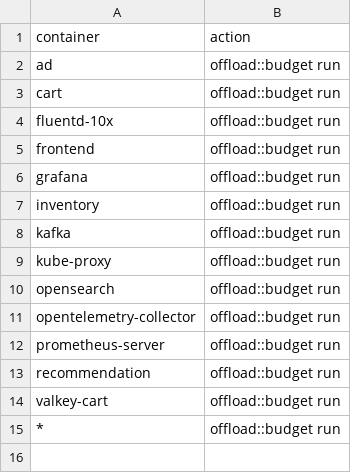
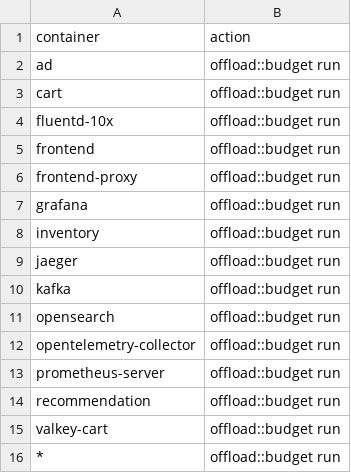
Before and after one commit to log-10x/config, a CSV file: log10x/policy/actions.csv, drawn as a sheet.

```diff
--- a/log10x/policy/actions.csv
+++ b/log10x/policy/actions.csv
@@ -5,6 +5,7 @@ fluentd-10x,offload::budget run
 frontend,offload::budget run
+frontend-proxy,offload::budget run
 grafana,offload::budget run
 inventory,offload::budget run
+jaeger,offload::budget run
 kafka,offload::budget run
-kube-proxy,offload::budget run
 opensearch,offload::budget run
```
Also changed, not shown: log10x/policy/caps.csv, log10x/policy/totals.csv, 2 other files.
